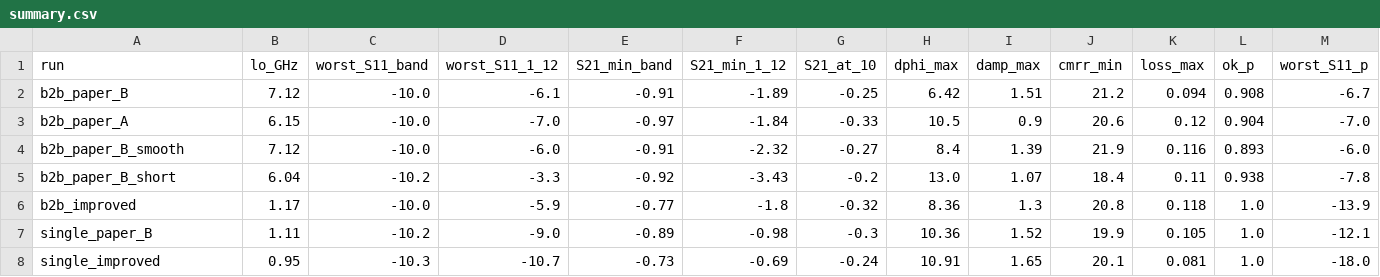
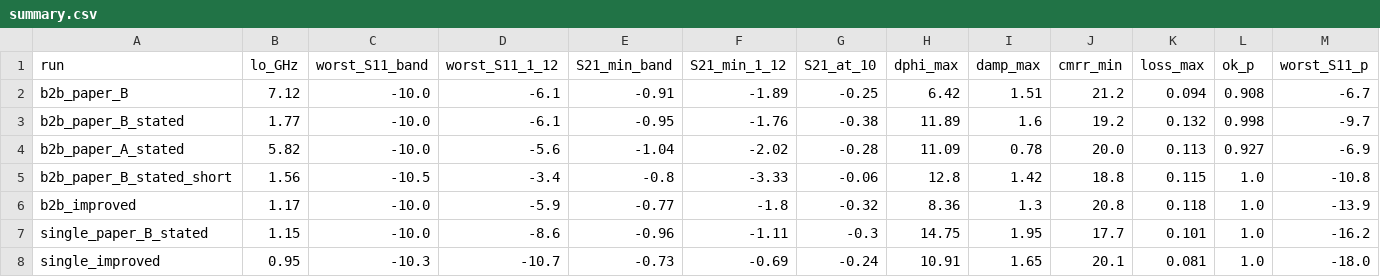
Before and after one commit to RushilJ2603/wideband-balun, a CSV file: results/summary.csv, drawn as a sheet; only a part is shown; removed rows and columns are numbered as before the commit, all else as after; rows hold the shown columns only; the diff names each change by its address in the sheet, - before the commit and + after, or states it on an @@ line.

Commit message:
Results of the paper design runs, spiral fed by the paper design

```diff
--- a/results/summary.csv
+++ b/results/summary.csv
-row 3: b2b_paper_A | 6.15 | -10.0 | -7.0 | -0.97 | -1.84 | -0.33 | 10.5 | 0.9 | 20.6 | 0.12 | 0.904 | -7.0
-row 4: b2b_paper_B_smooth | 7.12 | -10.0 | -6.0 | -0.91 | -2.32 | -0.27 | 8.4 | 1.39 | 21.9 | 0.116 | 0.893 | -6.0
-row 5: b2b_paper_B_short | 6.04 | -10.2 | -3.3 | -0.92 | -3.43 | -0.2 | 13.0 | 1.07 | 18.4 | 0.11 | 0.938 | -7.8
+row 3: b2b_paper_B_stated | 1.77 | -10.0 | -6.1 | -0.95 | -1.76 | -0.38 | 11.89 | 1.6 | 19.2 | 0.132 | 0.998 | -9.7
+row 4: b2b_paper_A_stated | 5.82 | -10.0 | -5.6 | -1.04 | -2.02 | -0.28 | 11.09 | 0.78 | 20.0 | 0.113 | 0.927 | -6.9
+row 5: b2b_paper_B_stated_short | 1.56 | -10.5 | -3.4 | -0.8 | -3.33 | -0.06 | 12.8 | 1.42 | 18.8 | 0.115 | 1.0 | -10.8
-row 7: single_paper_B | 1.11 | -10.2 | -9.0 | -0.89 | -0.98 | -0.3 | 10.36 | 1.52 | 19.9 | 0.105 | 1.0 | -12.1
+row 7: single_paper_B_stated | 1.15 | -10.0 | -8.6 | -0.96 | -1.11 | -0.3 | 14.75 | 1.95 | 17.7 | 0.101 | 1.0 | -16.2
```
Also changed, not shown: 37 other files.
